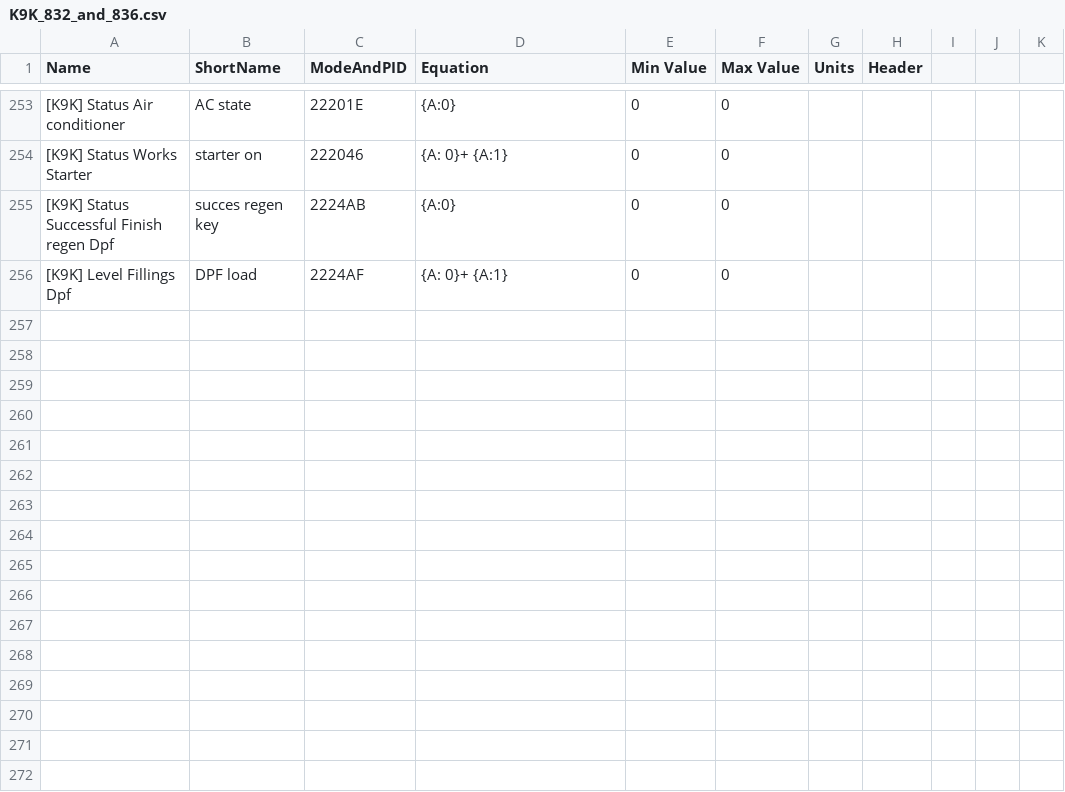
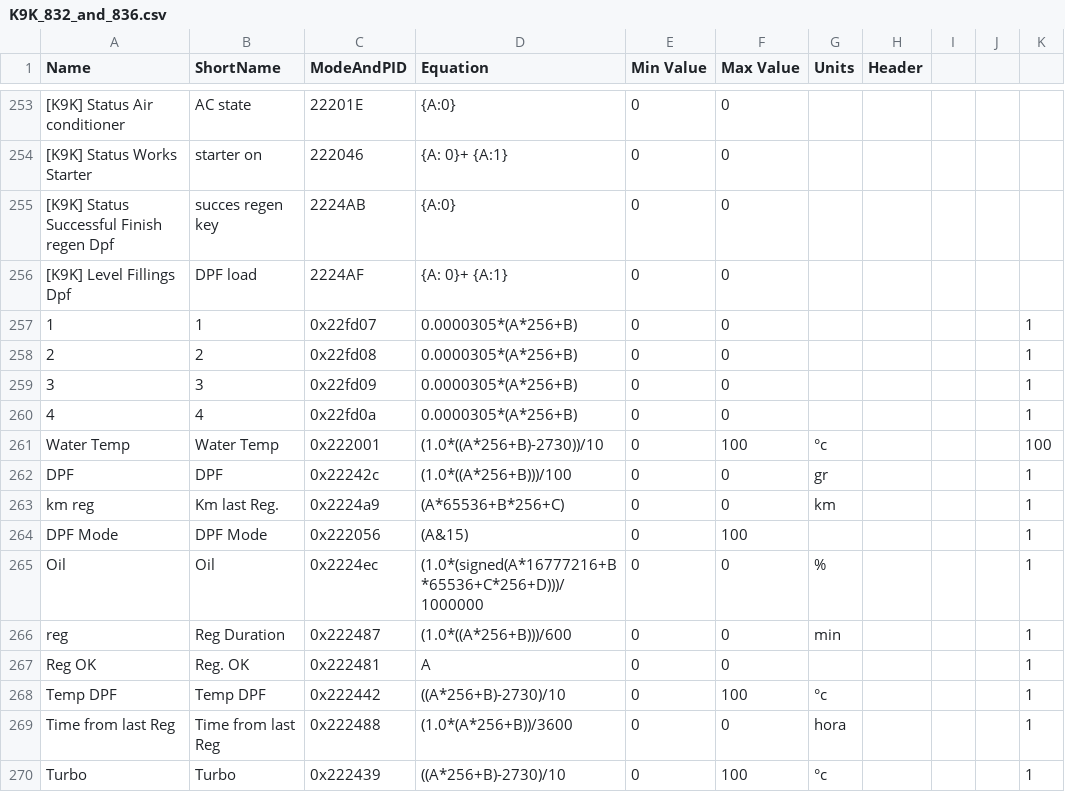
Before and after one commit to spookylsm/Torque, a CSV file: K9K_832_and_836.csv, drawn as a sheet; only a part is shown, gaps mark what is left out; the diff names each change by its address in the sheet, - before the commit and + after, or states it on an @@ line.

Commit message:
Add more pids

```diff
--- a/K9K_832_and_836.csv
+++ b/K9K_832_and_836.csv
+row 257: 1 | 1 | 0x22fd07 | 0.0000305*(A*256+B) | 0 | 0 |  |  |  |  | 1
+row 258: 2 | 2 | 0x22fd08 | 0.0000305*(A*256+B) | 0 | 0 |  |  |  |  | 1
+row 259: 3 | 3 | 0x22fd09 | 0.0000305*(A*256+B) | 0 | 0 |  |  |  |  | 1
+row 260: 4 | 4 | 0x22fd0a | 0.0000305*(A*256+B) | 0 | 0 |  |  |  |  | 1
+row 261: Water Temp | Water Temp | 0x222001 | (1.0*((A*256+B)-2730))/10 | 0 | 100 | °c |  |  |  | 100
+row 262: DPF | DPF | 0x22242c | (1.0*((A*256+B)))/100 | 0 | 0 | gr |  |  |  | 1
+row 263: km reg | Km last Reg. | 0x2224a9 | (A*65536+B*256+C) | 0 | 0 | km |  |  |  | 1
+row 264: DPF Mode | DPF Mode | 0x222056 | (A&15) | 0 | 100 |  |  |  |  | 1
+row 265: Oil | Oil | 0x2224ec | (1.0*(signed(A*16777216+B*65536+C*256+D)))/1000000 | 0 | 0 | % |  |  |  | 1
+row 266: reg | Reg Duration | 0x222487 | (1.0*((A*256+B)))/600 | 0 | 0 | min |  |  |  | 1
+row 267: Reg OK | Reg. OK | 0x222481 | A | 0 | 0 |  |  |  |  | 1
+row 268: Temp DPF | Temp DPF | 0x222442 | ((A*256+B)-2730)/10 | 0 | 100 | °c |  |  |  | 1
+row 269: Time from last Reg | Time from last Reg | 0x222488 | (1.0*(A*256+B))/3600 | 0 | 0 | hora |  |  |  | 1
+row 270: Turbo | Turbo | 0x222439 | ((A*256+B)-2730)/10 | 0 | 100 | °c |  |  |  | 1
```
